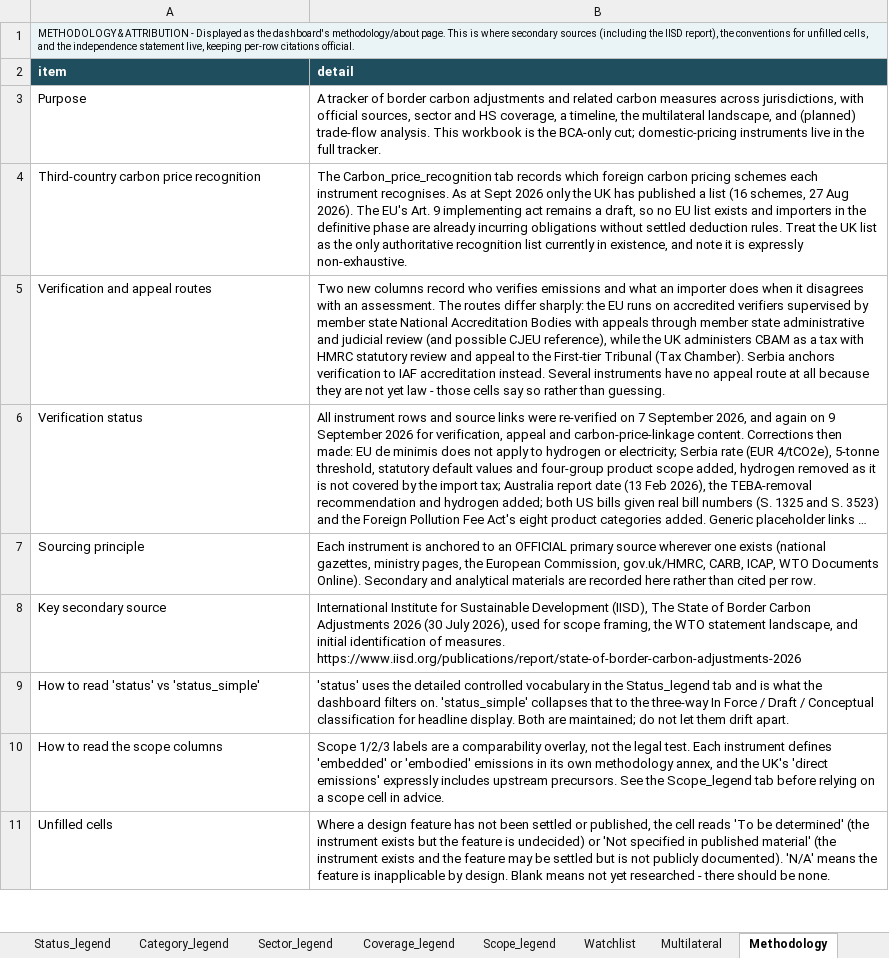
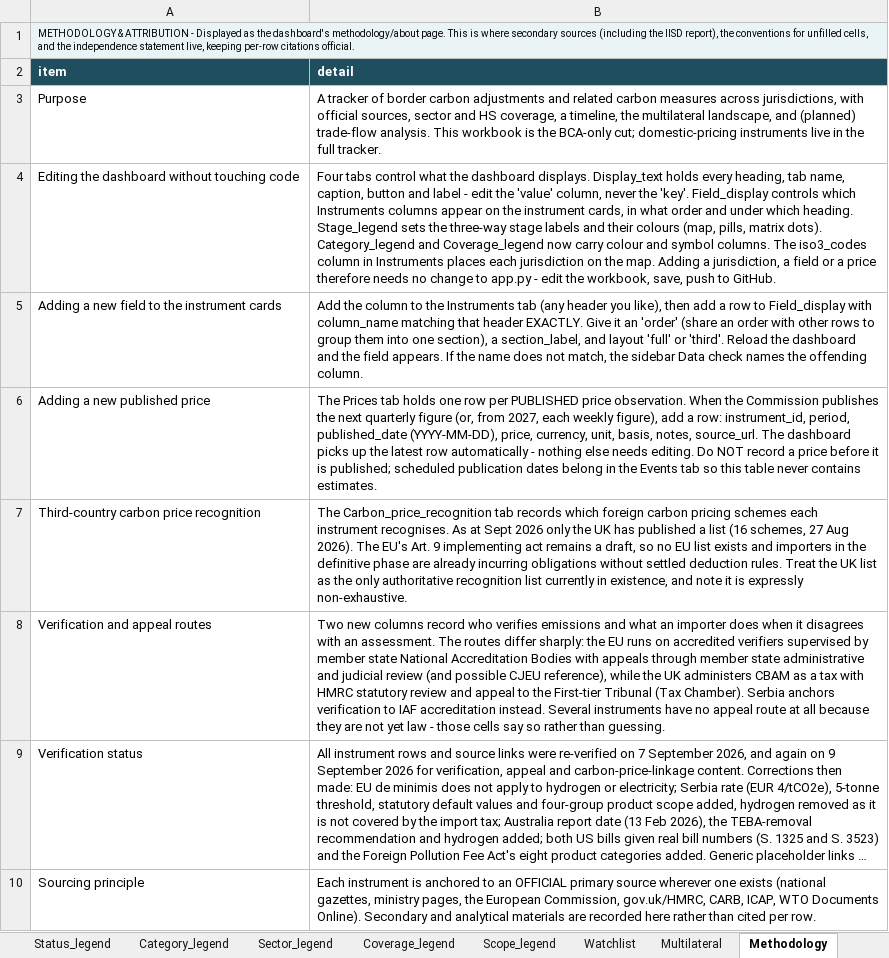
Before and after one commit to tdsatish2402/carbon-measures-tracker, an Excel workbook: BCA_tracker_only_BCA.xlsx, sheet Methodology, drawn as a sheet; only a part is shown; the shorter side is filled out with more unchanged rows; long unchanged cells end in …; values as stored, in another font and other column widths than the file's, no borders; the diff names each change by its address in the sheet, - before the commit and + after, or states it on an @@ line.

```diff
--- a/BCA_tracker_only_BCA.xlsx (sheet Methodology)
+++ b/BCA_tracker_only_BCA.xlsx (sheet Methodology)
+row 4: Editing the dashboard without touching code | Four tabs control what the dashboard displays. Display_text holds every heading, tab name, caption, button and label - edit the 'value' column, never the 'key'. Field_display controls which Instruments columns appear on the instrument cards, in what order and under which heading. Stage_legend sets the three-way stage labels and their colours (map, pills, matrix dots). Category_legend and Coverage_legend now carry colour and symbol columns. The iso3_codes column in Instruments places each jurisdiction on the map. Adding a jurisdiction, a field or a price therefore needs no change to app.py - edit the workbook, save, push to GitHub.
+row 5: Adding a new field to the instrument cards | Add the column to the Instruments tab (any header you like), then add a row to Field_display with column_name matching that header EXACTLY. Give it an 'order' (share an order with other rows to group them into one section), a section_label, and layout 'full' or 'third'. Reload the dashboard and the field appears. If the name does not match, the sidebar Data check names the offending column.
+row 6: Adding a new published price | The Prices tab holds one row per PUBLISHED price observation. When the Commission publishes the next quarterly figure (or, from 2027, each weekly figure), add a row: instrument_id, period, published_date (YYYY-MM-DD), price, currency, unit, basis, notes, source_url. The dashboard picks up the latest row automatically - nothing else needs editing. Do NOT record a price before it is published; scheduled publication dates belong in the Events tab so this table never contains estimates.
```
Also changed, not shown: sheet Coverage_legend, sheet Instruments, sheet Events, sheet Category_legend, other sheet tabs, 1 other file.
